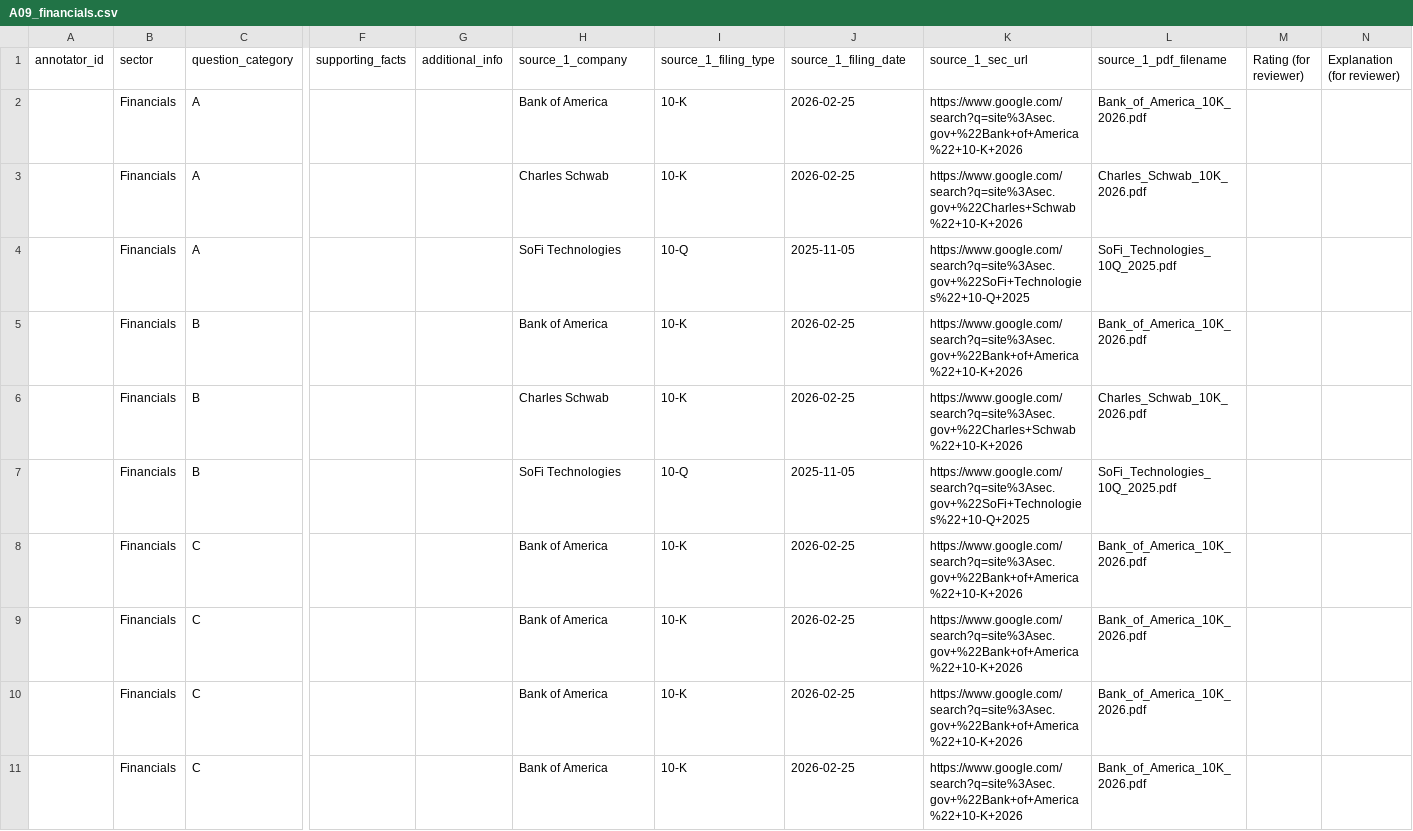
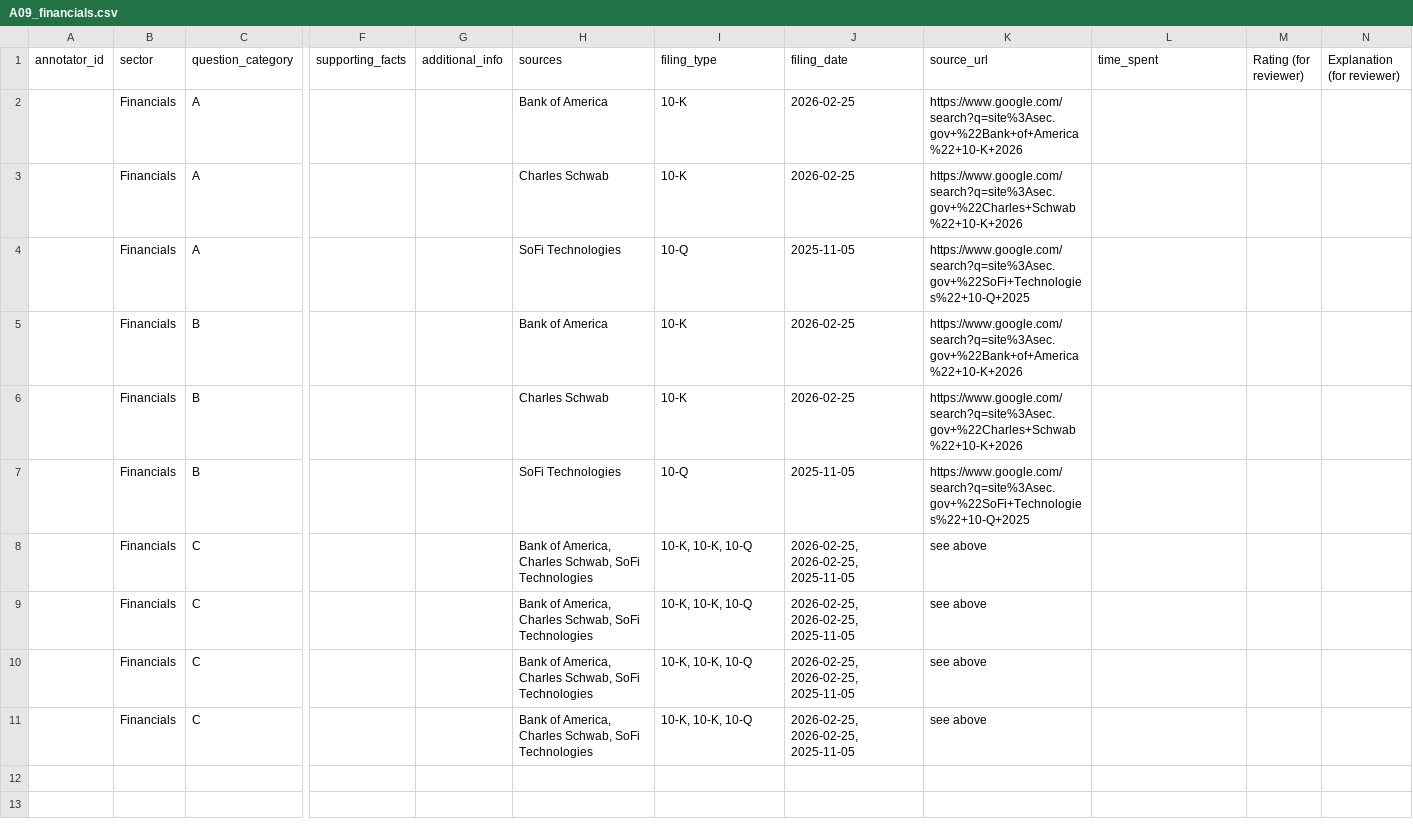
Before and after one commit to isaacrc/surg_app_v2, a CSV file: 3_annotator_data/A09_financials.csv, drawn as a sheet; only a part is shown, gaps mark what is left out; removed rows and columns are numbered as before the commit, all else as after; rows hold the shown columns only; the diff names each change by its address in the sheet, - before the commit and + after, or states it on an @@ line.

```diff
--- a/3_annotator_data/A09_financials.csv
+++ b/3_annotator_data/A09_financials.csv
-H1: source_1_company
+H1: sources
-I1: source_1_filing_type
+I1: filing_type
-J1: source_1_filing_date
+J1: filing_date
-K1: source_1_sec_url
+K1: source_url
-L1: source_1_pdf_filename
+L1: time_spent
-L2 (time_spent): Bank_of_America_10K_2026.pdf
+L2 (time_spent): (empty)
-L3 (time_spent): Charles_Schwab_10K_2026.pdf
+L3 (time_spent): (empty)
-L4 (time_spent): SoFi_Technologies_10Q_2025.pdf
+L4 (time_spent): (empty)
-L5 (time_spent): Bank_of_America_10K_2026.pdf
+L5 (time_spent): (empty)
-L6 (time_spent): Charles_Schwab_10K_2026.pdf
+L6 (time_spent): (empty)
-L7 (time_spent): SoFi_Technologies_10Q_2025.pdf
+L7 (time_spent): (empty)
-row 8:  | Financials | C |  |  | Bank of America | 10-K | 2026-02-25 | https://www.google.com/search?q=site%3Asec.gov+%22Bank+of+America%22+10-K+2026 | Bank_of_America_10K_2026.pdf
-row 9:  | Financials | C |  |  | Bank of America | 10-K | 2026-02-25 | https://www.google.com/search?q=site%3Asec.gov+%22Bank+of+America%22+10-K+2026 | Bank_of_America_10K_2026.pdf
-row 10:  | Financials | C |  |  | Bank of America | 10-K | 2026-02-25 | https://www.google.com/search?q=site%3Asec.gov+%22Bank+of+America%22+10-K+2026 | Bank_of_America_10K_2026.pdf
-row 11:  | Financials | C |  |  | Bank of America | 10-K | 2026-02-25 | https://www.google.com/search?q=site%3Asec.gov+%22Bank+of+America%22+10-K+2026 | Bank_of_America_10K_2026.pdf
+row 8:  | Financials | C |  |  | Bank of America, Charles Schwab, SoFi Technologies | 10-K, 10-K, 10-Q | 2026-02-25, 2026-02-25, 2025-11-05 | see above
+row 9:  | Financials | C |  |  | Bank of America, Charles Schwab, SoFi Technologies | 10-K, 10-K, 10-Q | 2026-02-25, 2026-02-25, 2025-11-05 | see above
+row 10:  | Financials | C |  |  | Bank of America, Charles Schwab, SoFi Technologies | 10-K, 10-K, 10-Q | 2026-02-25, 2026-02-25, 2025-11-05 | see above
+row 11:  | Financials | C |  |  | Bank of America, Charles Schwab, SoFi Technologies | 10-K, 10-K, 10-Q | 2026-02-25, 2026-02-25, 2025-11-05 | see above
```
Also changed, not shown: 3_annotator_data/A02_healthcare.csv, 3_annotator_data/A03_energy.csv, 10 other files.
